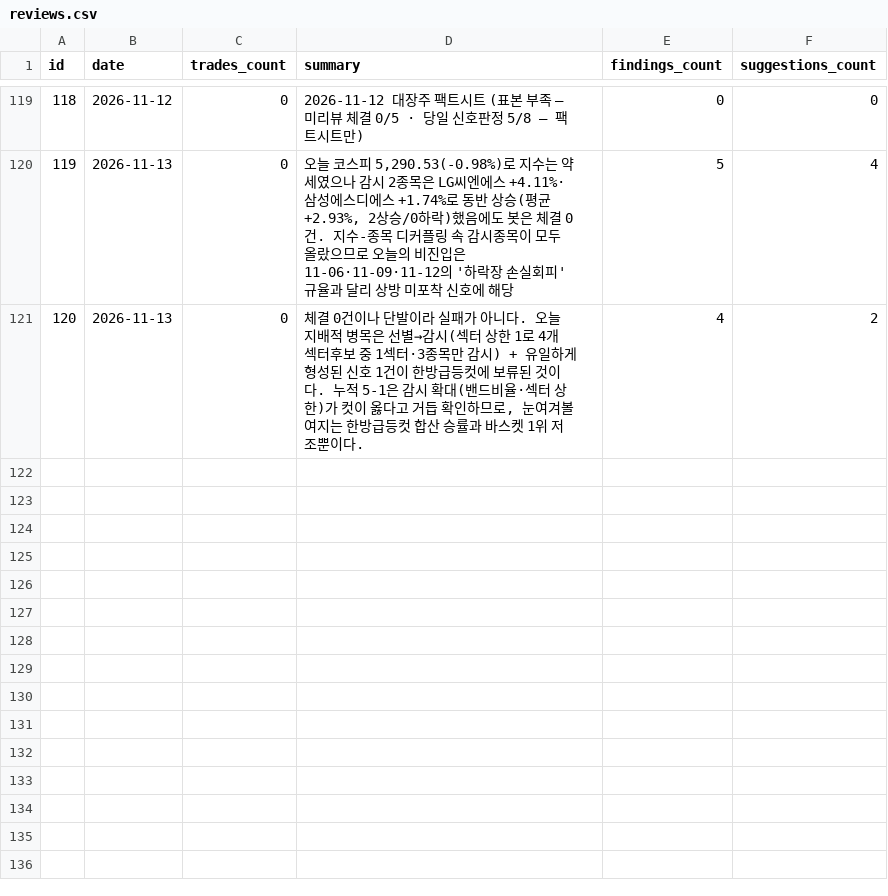
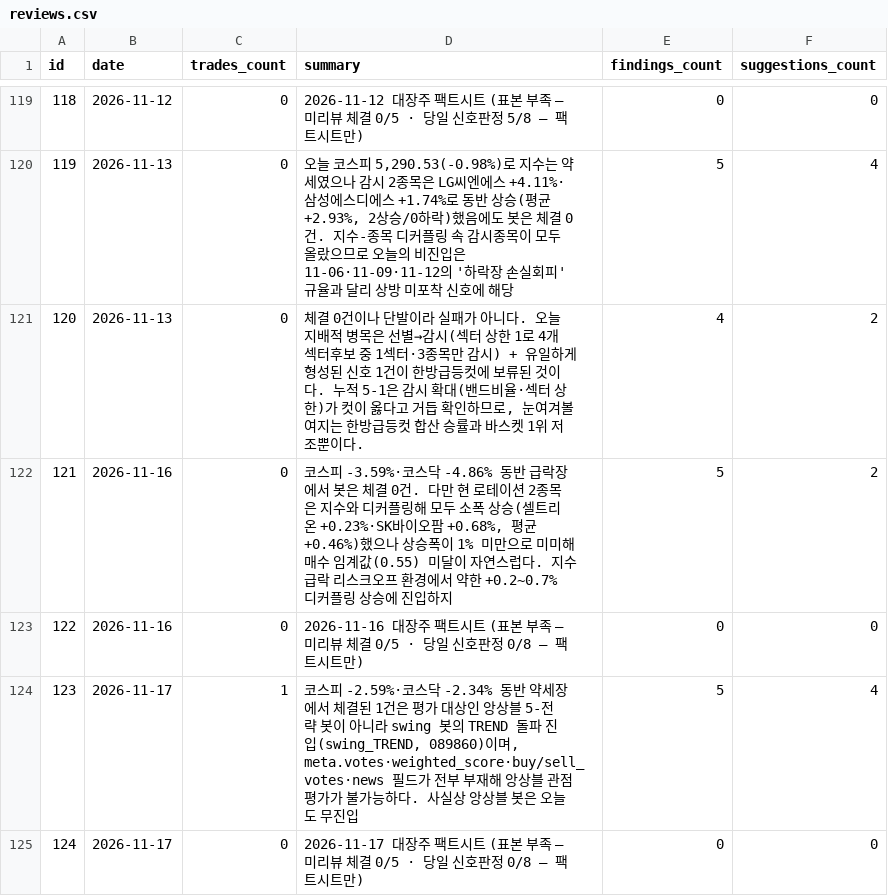
Before and after one commit to inwhan987/-, a CSV file: data/reviews.csv, drawn as a sheet; only a part is shown, gaps mark what is left out; the diff names each change by its address in the sheet, - before the commit and + after, or states it on an @@ line.

Commit message:
data: 일별 백업 2026-11-18 (체결 170건 / 리뷰 124건 / 뉴스 9건 / 로그 13862KB / 스윙 7개 337KB)

```diff
--- a/data/reviews.csv
+++ b/data/reviews.csv
+row 122: 121 | 2026-11-16 | 0 | 코스피 -3.59%·코스닥 -4.86% 동반 급락장에서 봇은 체결 0건. 다만 현 로테이션 2종목은 지수와 디커플링해 모두 소폭 상승(셀트리온 +0.23%·SK바이오팜 +0.68%, 평균 +0.46%)했으나 상승폭이 1% 미만으로 미미해 매수 임계값(0.55) 미달이 자연스럽다. 지수 급락 리스크오프 환경에서 약한 +0.2~0.7% 디커플링 상승에 진입하지 | 5 | 2
+row 123: 122 | 2026-11-16 | 0 | 2026-11-16 대장주 팩트시트 (표본 부족 — 미리뷰 체결 0/5 · 당일 신호판정 0/8 — 팩트시트만) | 0 | 0
+row 124: 123 | 2026-11-17 | 1 | 코스피 -2.59%·코스닥 -2.34% 동반 약세장에서 체결된 1건은 평가 대상인 앙상블 5-전략 봇이 아니라 swing 봇의 TREND 돌파 진입(swing_TREND, 089860)이며, meta.votes·weighted_score·buy/sell_votes·news 필드가 전부 부재해 앙상블 관점 평가가 불가능하다. 사실상 앙상블 봇은 오늘도 무진입 | 5 | 4
+row 125: 124 | 2026-11-17 | 0 | 2026-11-17 대장주 팩트시트 (표본 부족 — 미리뷰 체결 0/5 · 당일 신호판정 0/8 — 팩트시트만) | 0 | 0
```
Also changed, not shown: data/trades.csv, 32 other files.
